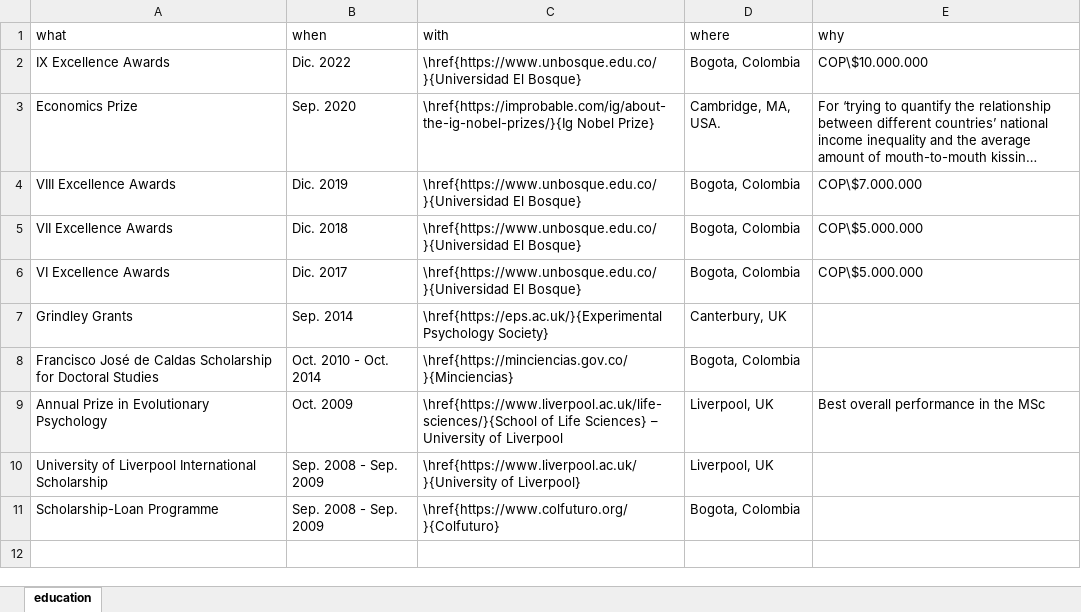
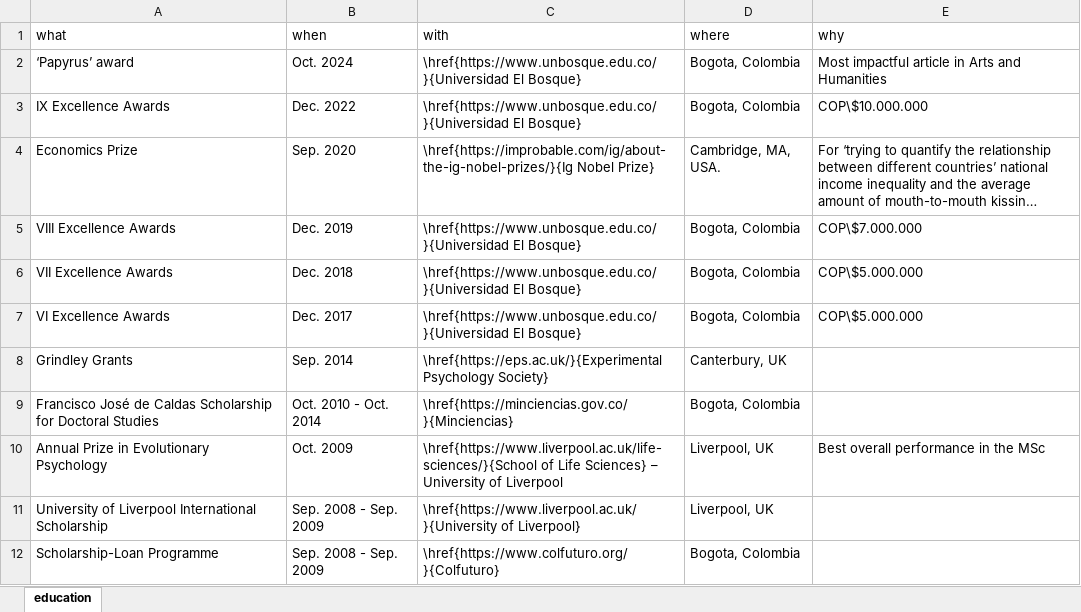
Before and after one commit to JDLeongomez/JDL_CV, an Excel workbook: data/award_en.xlsx, sheet education, drawn as a sheet; long unchanged cells end in …; values as stored, in another font and other column widths than the file's, no borders; addresses are those after the commit; the diff names each change by its address in the sheet, - before the commit and + after, or states it on an @@ line.

Commit message:
Papyrus award and I see sick people submitted

```diff
--- a/data/award_en.xlsx (sheet education)
+++ b/data/award_en.xlsx (sheet education)
+row 2: ‘Papyrus’ award | Oct. 2024 | \href{https://www.unbosque.edu.co/}{Universidad El Bosque} | Bogota, Colombia | Most impactful article in Arts and Humanities
-B3 (when): Dic. 2022
+B3 (when): Dec. 2022
-B5 (when): Dic. 2019
+B5 (when): Dec. 2019
-B6 (when): Dic. 2018
+B6 (when): Dec. 2018
-B7 (when): Dic. 2017
+B7 (when): Dec. 2017
```
Also changed, not shown: data/award_es.xlsx, 5 other files.
